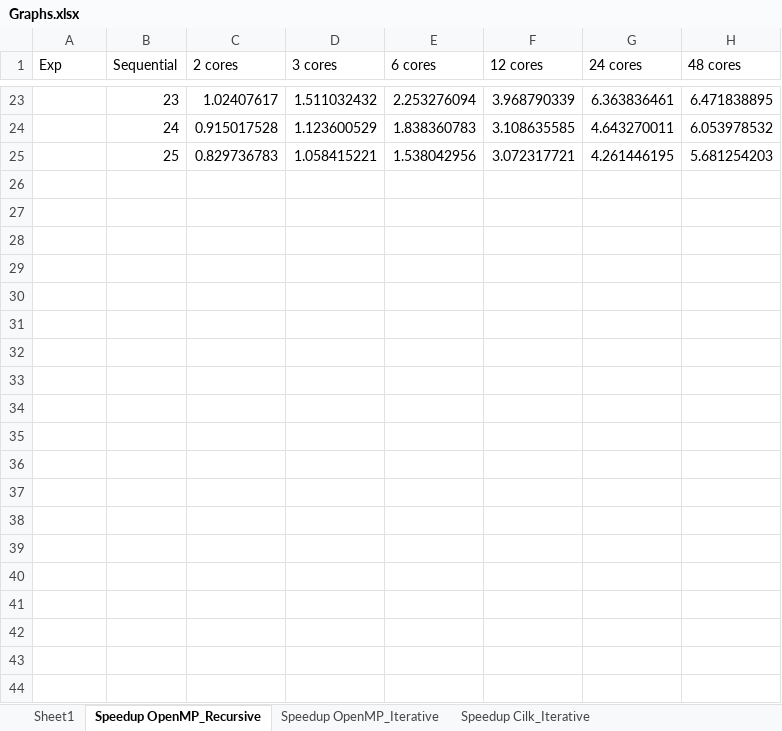
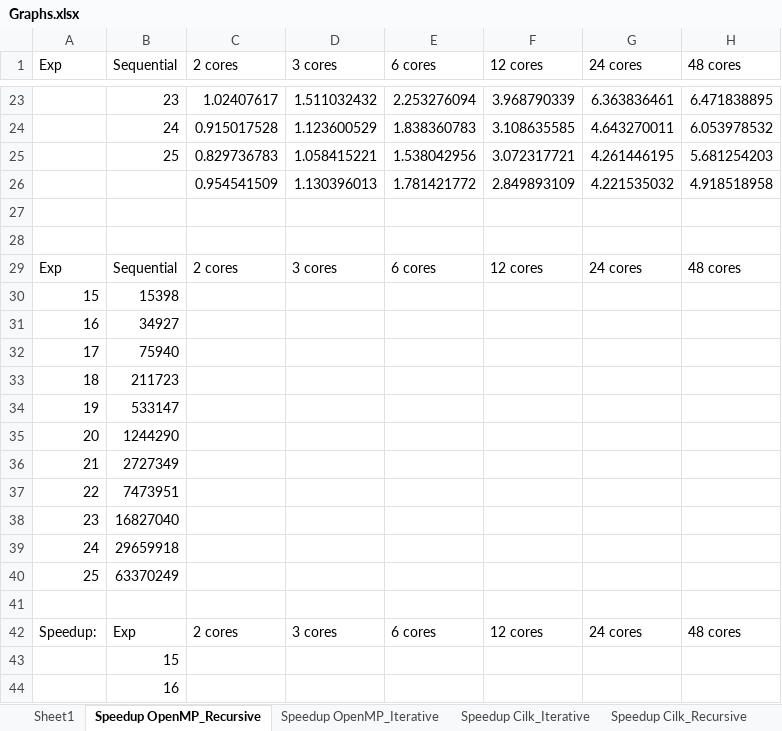
Before and after one commit to Reiti/ParallelFFT, an Excel workbook: Benchmark/Graphs.xlsx, sheet Speedup OpenMP_Recursive, drawn as a sheet; only a part is shown, gaps mark what is left out; values as stored, in another font and other column widths than the file's, no borders; charts and pictures not drawn; the diff covers the shown part only; the diff names each change by its address in the sheet, - before the commit and + after, or states it on an @@ line.

```diff
--- a/Benchmark/Graphs.xlsx (sheet Speedup OpenMP_Recursive)
+++ b/Benchmark/Graphs.xlsx (sheet Speedup OpenMP_Recursive)
+sheet tab: Speedup Cilk_Recursive
+row 26:  |  | 0.954541509 | 1.130396013 | 1.781421772 | 2.849893109 | 4.221535032 | 4.918518958
+row 27: (empty)
+row 28: (empty)
+row 29: Exp | Sequential | 2 cores | 3 cores | 6 cores | 12 cores | 24 cores | 48 cores
+row 30: 15 | 15398
+row 31: 16 | 34927
+row 32: 17 | 75940
+row 33: 18 | 211723
+row 34: 19 | 533147
+row 35: 20 | 1244290
+row 36: 21 | 2727349
+row 37: 22 | 7473951
+row 38: 23 | 16827040
+row 39: 24 | 29659918
+row 40: 25 | 63370249
+row 41: (empty)
+row 42: Speedup: | Exp | 2 cores | 3 cores | 6 cores | 12 cores | 24 cores | 48 cores
+row 43:  | 15
+row 44:  | 16
```
Also changed, not shown: 9 added rows elsewhere in this sheet, sheet Speedup OpenMP_Iterative, sheet Speedup Cilk_Iterative, sheet Sheet1, other sheet tabs, charts or pictures.
